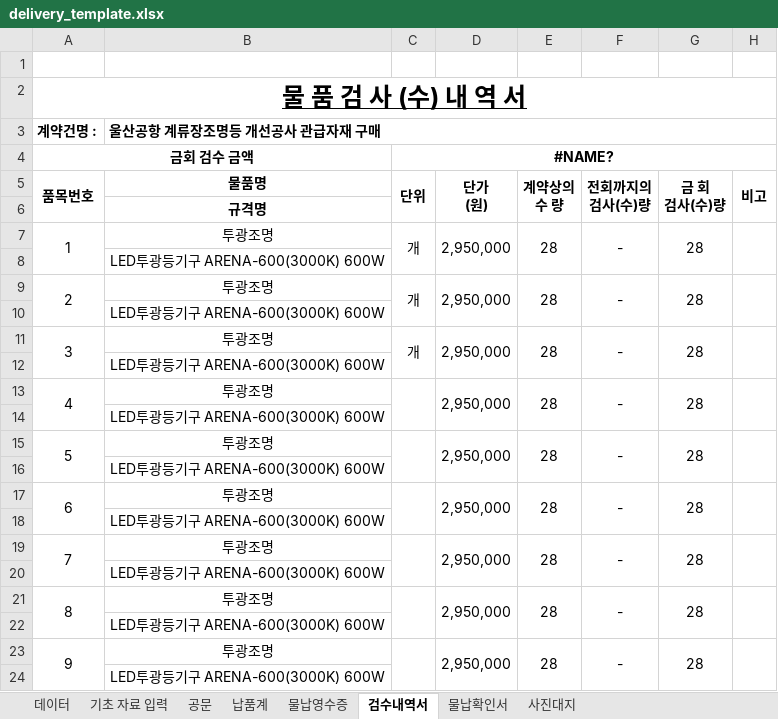
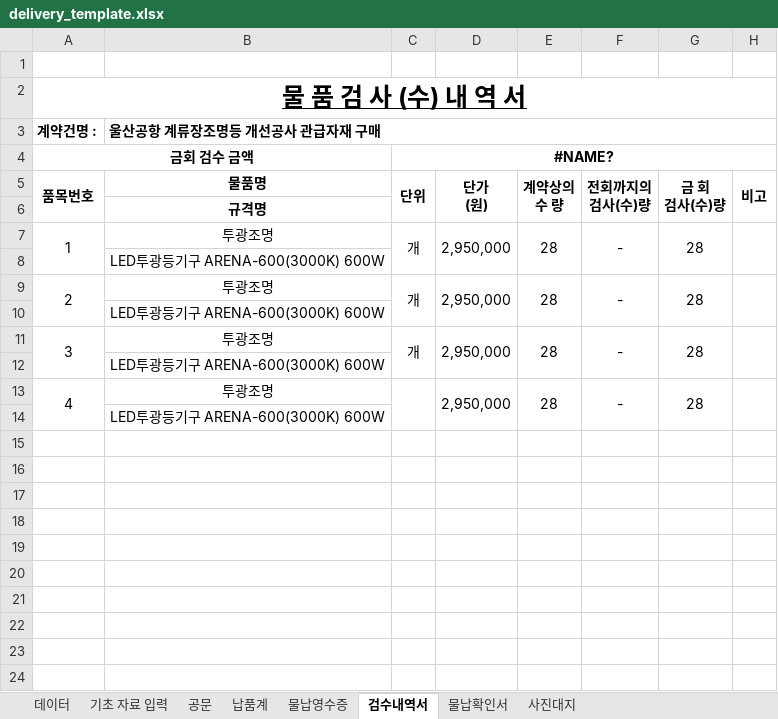
Before and after one commit to kimjs3374/light_sync, an Excel workbook: static/templates/delivery_template.xlsx, sheet 검수내역서, drawn as a sheet; values as stored, in another font and other column widths than the file's, no borders; the diff names each change by its address in the sheet, - before the commit and + after, or states it on an @@ line.

```diff
--- a/static/templates/delivery_template.xlsx (sheet 검수내역서)
+++ b/static/templates/delivery_template.xlsx (sheet 검수내역서)
-row 15: 5 | 투광조명 |  | 2,950,000 | 28 | - | 28
-row 16:  | LED투광등기구 ARENA-600(3000K) 600W
-row 17: 6 | 투광조명 |  | 2,950,000 | 28 | - | 28
-row 18:  | LED투광등기구 ARENA-600(3000K) 600W
-row 19: 7 | 투광조명 |  | 2,950,000 | 28 | - | 28
-row 20:  | LED투광등기구 ARENA-600(3000K) 600W
-row 21: 8 | 투광조명 |  | 2,950,000 | 28 | - | 28
-row 22:  | LED투광등기구 ARENA-600(3000K) 600W
-row 23: 9 | 투광조명 |  | 2,950,000 | 28 | - | 28
-row 24:  | LED투광등기구 ARENA-600(3000K) 600W
```
Also changed, not shown: sheet 물납영수증, sheet 납품계, formulas that keep their value, 57 other files.
